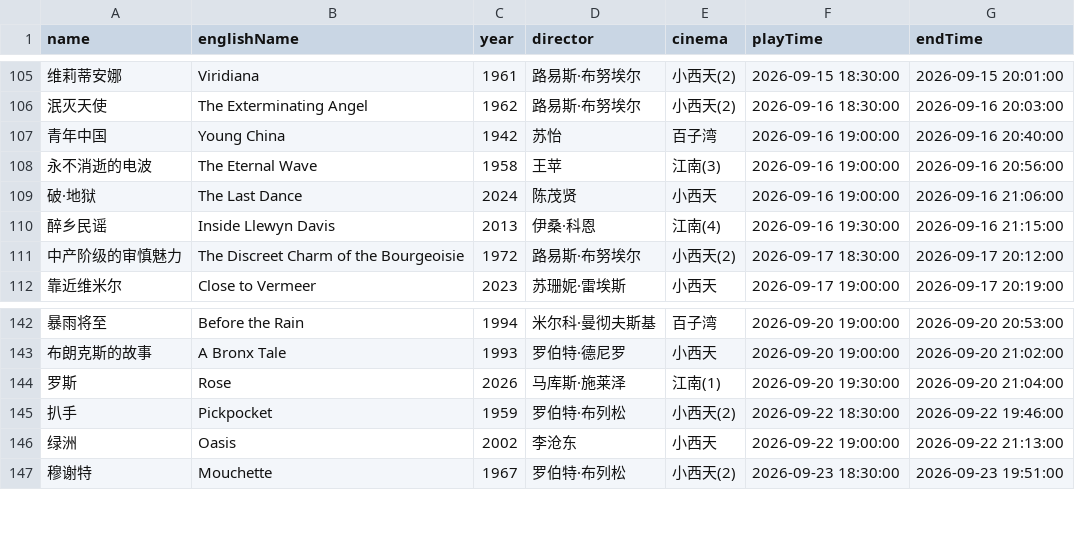
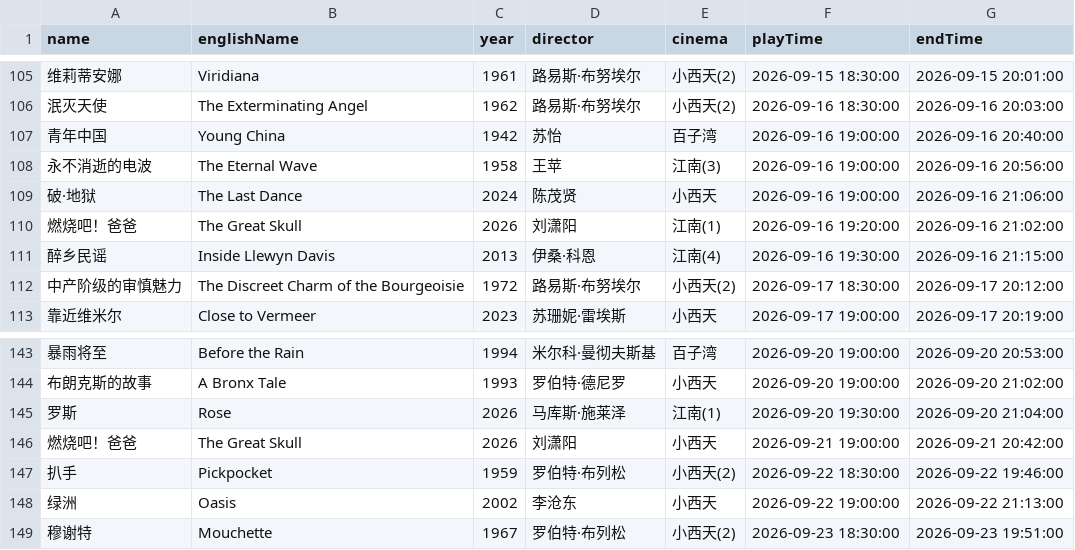
Before and after one commit to kang8/cfacal, a CSV file: assets/csv/2026-09.csv, drawn as a sheet; only a part is shown, gaps mark what is left out.

```diff
--- a/assets/csv/2026-09.csv
+++ b/assets/csv/2026-09.csv
@@ -109,2 +109,3 @@ name,englishName,year,director,cinema,playTime,endTime
 破·地狱,The Last Dance,2024,陈茂贤,小西天,2026-09-16 19:00:00,2026-09-16 21:06:00
+燃烧吧！爸爸,The Great Skull,2026,刘潇阳,江南(1),2026-09-16 19:20:00,2026-09-16 21:02:00
 醉乡民谣,Inside Llewyn Davis,2013,伊桑·科恩,江南(4),2026-09-16 19:30:00,2026-09-16 21:15:00
@@ -144,2 +145,3 @@ name,englishName,year,director,cinema,playTime,endTime
 罗斯,Rose,2026,马库斯·施莱泽,江南(1),2026-09-20 19:30:00,2026-09-20 21:04:00
+燃烧吧！爸爸,The Great Skull,2026,刘潇阳,小西天,2026-09-21 19:00:00,2026-09-21 20:42:00
 扒手,Pickpocket,1959,罗伯特·布列松,小西天(2),2026-09-22 18:30:00,2026-09-22 19:46:00
```
Also changed, not shown: 9 other files.
